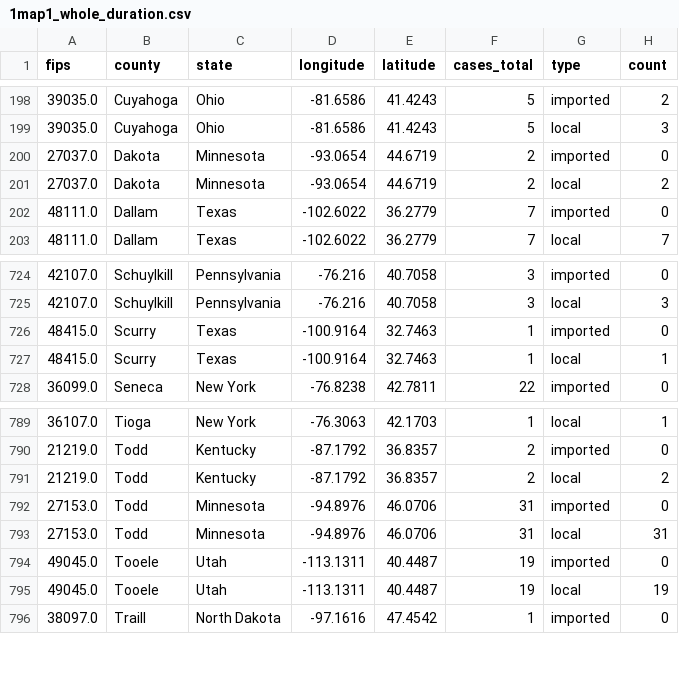
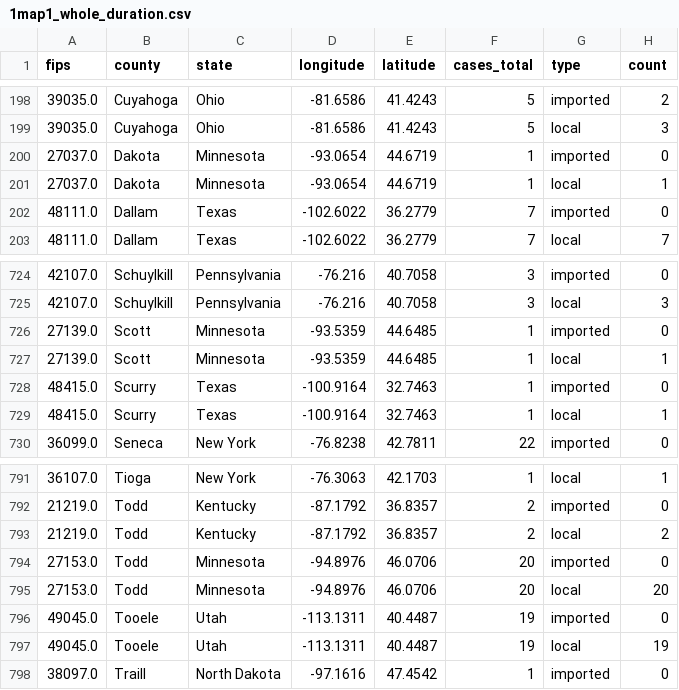
Before and after one commit to CSSEGISandData/measles_tracker_test, a CSV file: GitHub Ready Version/1map1_whole_duration.csv, drawn as a sheet; only a part is shown, gaps mark what is left out.

```diff
--- a/GitHub Ready Version/1map1_whole_duration.csv
+++ b/GitHub Ready Version/1map1_whole_duration.csv
@@ -199,4 +199,4 @@ fips,county,state,longitude,latitude,cases_total,type,count
 39035.0,Cuyahoga,Ohio,-81.6586,41.4243,5,local,3
-27037.0,Dakota,Minnesota,-93.0654,44.6719,2,imported,0
-27037.0,Dakota,Minnesota,-93.0654,44.6719,2,local,2
+27037.0,Dakota,Minnesota,-93.0654,44.6719,1,imported,0
+27037.0,Dakota,Minnesota,-93.0654,44.6719,1,local,1
 48111.0,Dallam,Texas,-102.6022,36.2779,7,imported,0
@@ -725,2 +725,4 @@ fips,county,state,longitude,latitude,cases_total,type,count
 42107.0,Schuylkill,Pennsylvania,-76.216,40.7058,3,local,3
+27139.0,Scott,Minnesota,-93.5359,44.6485,1,imported,0
+27139.0,Scott,Minnesota,-93.5359,44.6485,1,local,1
 48415.0,Scurry,Texas,-100.9164,32.7463,1,imported,0
@@ -791,4 +793,4 @@ fips,county,state,longitude,latitude,cases_total,type,count
 21219.0,Todd,Kentucky,-87.1792,36.8357,2,local,2
-27153.0,Todd,Minnesota,-94.8976,46.0706,31,imported,0
-27153.0,Todd,Minnesota,-94.8976,46.0706,31,local,31
+27153.0,Todd,Minnesota,-94.8976,46.0706,20,imported,0
+27153.0,Todd,Minnesota,-94.8976,46.0706,20,local,20
 49045.0,Tooele,Utah,-113.1311,40.4487,19,imported,0
```
Also changed, not shown: GitHub Ready Version/1map1_recent_2wk.csv, GitHub Ready Version/3table.csv, 13 other files.
